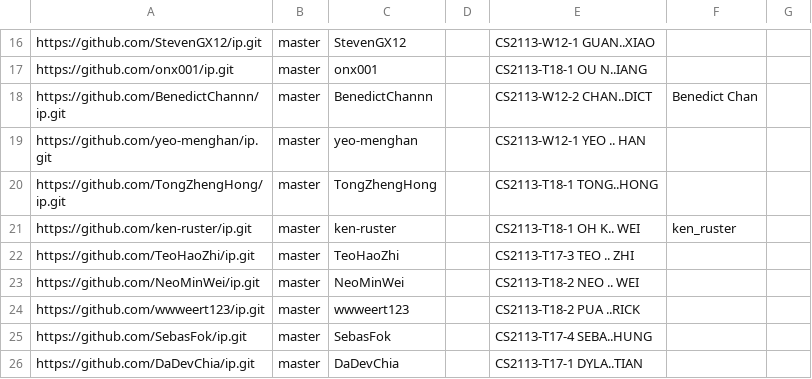
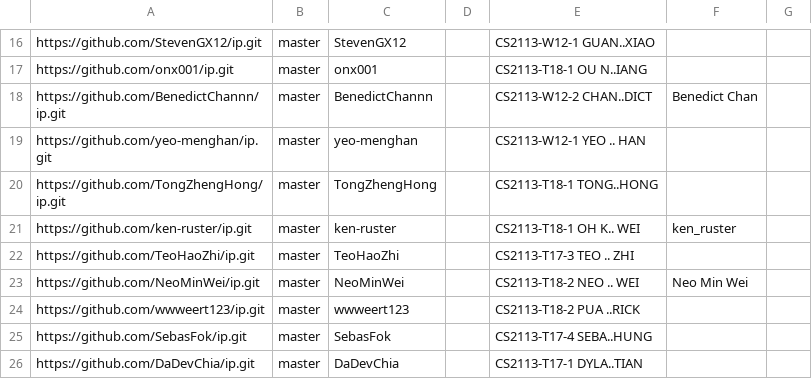
Before and after one commit to nus-cs2113-AY2324S1/ip-dashboard, a CSV file: configs/author-config.csv, drawn as a sheet; only a part is shown, gaps mark what is left out.

Commit message:
Update configs

```diff
--- a/configs/author-config.csv
+++ b/configs/author-config.csv
@@ -22,3 +22,3 @@ https://github.com/ken-ruster/ip.git,master,ken-ruster,,CS2113-T18-1 OH K.. WEI,
 https://github.com/TeoHaoZhi/ip.git,master,TeoHaoZhi,,CS2113-T17-3 TEO .. ZHI,,
-https://github.com/NeoMinWei/ip.git,master,NeoMinWei,,CS2113-T18-2 NEO .. WEI,,
+https://github.com/NeoMinWei/ip.git,master,NeoMinWei,,CS2113-T18-2 NEO .. WEI,Neo Min Wei,
 https://github.com/wwweert123/ip.git,master,wwweert123,,CS2113-T18-2 PUA ..RICK,,
```
